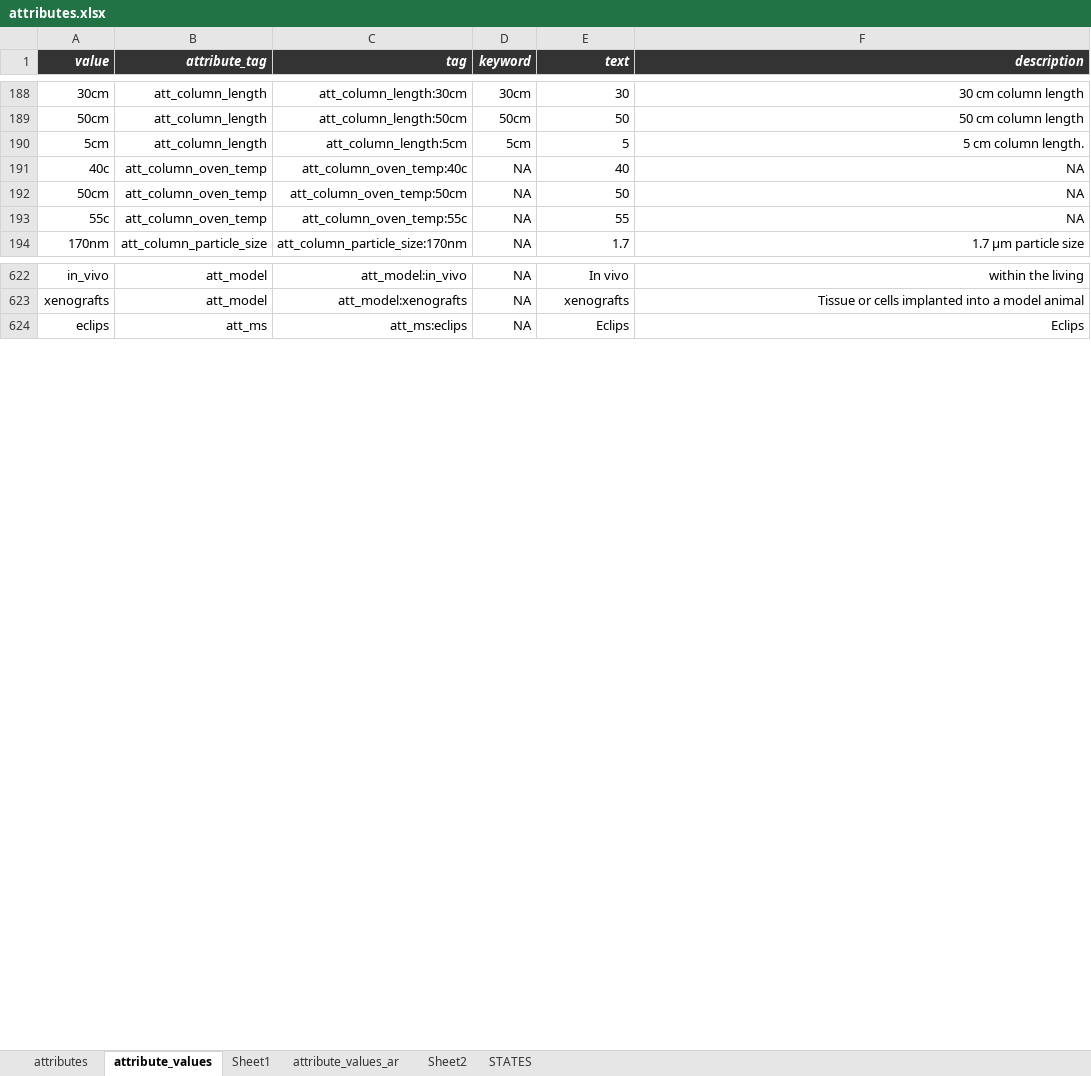
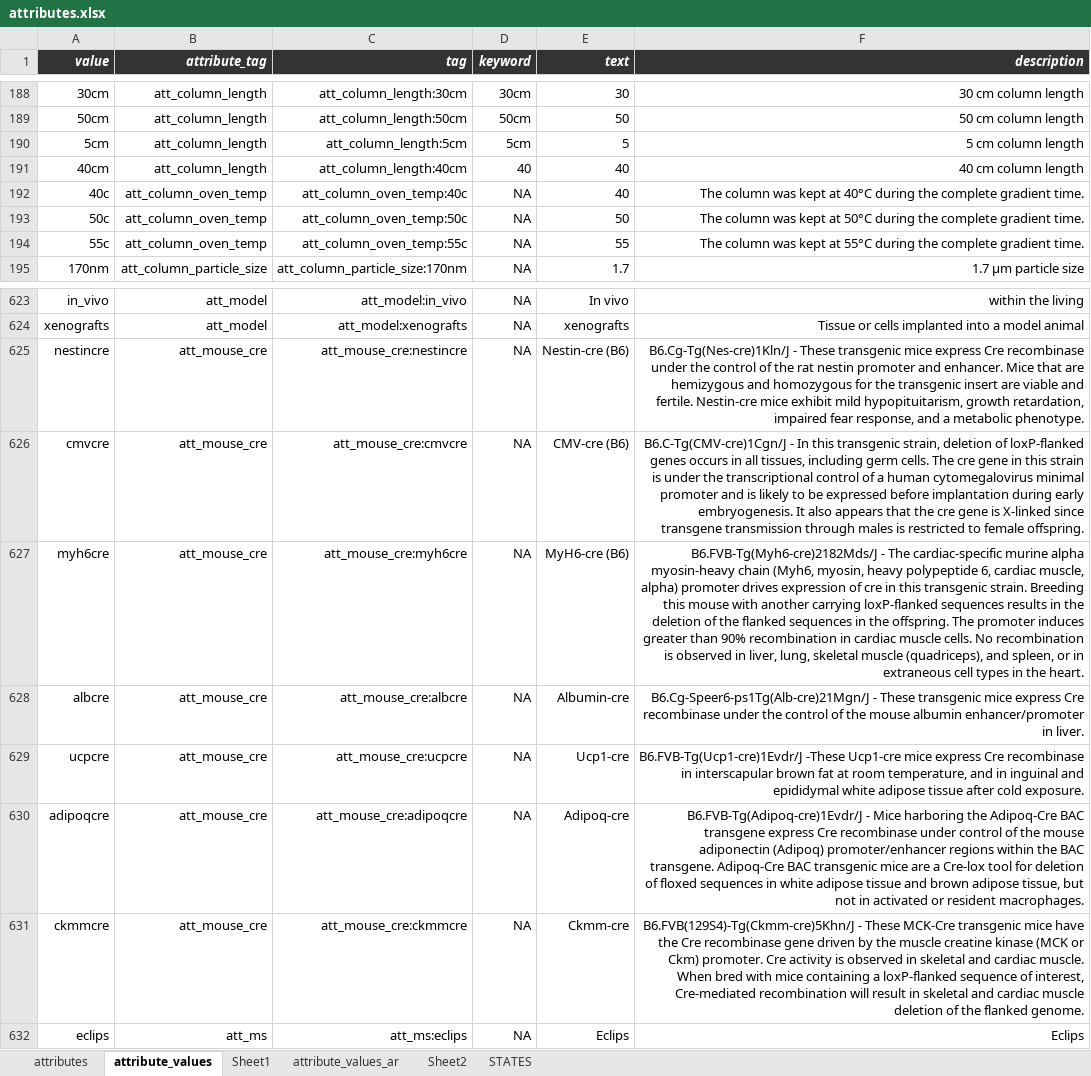
Before and after one commit to hnolCol/mitocube-backend, an Excel workbook: resources/attributes/attributes.xlsx, sheet attribute_values, drawn as a sheet; only a part is shown, gaps mark what is left out; values as stored, in another font and other column widths than the file's, no borders; conditional formats not drawn; addresses are those after the commit; the diff names each change by its address in the sheet, - before the commit and + after, or states it on an @@ line.

Commit message:
_edit_meta_texts
CAUTION: metatext are not checked if they are allowed (which is only required if metatexts are updated via API)

```diff
--- a/resources/attributes/attributes.xlsx (sheet attribute_values)
+++ b/resources/attributes/attributes.xlsx (sheet attribute_values)
-F190 (description): 5 cm column length.
+F190 (description): 5 cm column length
+row 191: 40cm | att_column_length | att_column_length:40cm | 40 | 40 | 40 cm column length
-F192 (description): NA
+F192 (description): The column was kept at 40°C during the complete gradient time.
-A193 (value): 50cm
+A193 (value): 50c
-C193 (tag): att_column_oven_temp:50cm
+C193 (tag): att_column_oven_temp:50c
-F193 (description): NA
+F193 (description): The column was kept at 50°C during the complete gradient time.
-F194 (description): NA
+F194 (description): The column was kept at 55°C during the complete gradient time.
+row 625: nestincre | att_mouse_cre | att_mouse_cre:nestincre | NA | Nestin-cre (B6) | B6.Cg-Tg(Nes-cre)1Kln/J - These transgenic mice express Cre recombinase under the control of the rat nestin promoter and enhancer. Mice that are hemizygous and homozygous for the transgenic insert are viable and fertile. Nestin-cre mice exhibit mild hypopituitarism, growth retardation, impaired fear response, and a metabolic phenotype.
+row 626: cmvcre | att_mouse_cre | att_mouse_cre:cmvcre | NA | CMV-cre (B6) | B6.C-Tg(CMV-cre)1Cgn/J - In this transgenic strain, deletion of loxP-flanked genes occurs in all tissues, including germ cells. The cre gene in this strain is under the transcriptional control of a human cytomegalovirus minimal promoter and is likely to be expressed before implantation during early embryogenesis. It also appears that the cre gene is X-linked since transgene transmission through males is restricted to female offspring.
+row 627: myh6cre | att_mouse_cre | att_mouse_cre:myh6cre | NA | MyH6-cre (B6) | B6.FVB-Tg(Myh6-cre)2182Mds/J - The cardiac-specific murine alpha myosin-heavy chain (Myh6, myosin, heavy polypeptide 6, cardiac muscle, alpha) promoter drives expression of cre in this transgenic strain. Breeding this mouse with another carrying loxP-flanked sequences results in the deletion of the flanked sequences in the offspring. The promoter induces greater than 90% recombination in cardiac muscle cells. No recombination is observed in liver, lung, skeletal muscle (quadriceps), and spleen, or in extraneous cell types in the heart.
+row 628: albcre | att_mouse_cre | att_mouse_cre:albcre | NA | Albumin-cre | B6.Cg-Speer6-ps1Tg(Alb-cre)21Mgn/J - These transgenic mice express Cre recombinase under the control of the mouse albumin enhancer/promoter in liver.
+row 629: ucpcre | att_mouse_cre | att_mouse_cre:ucpcre | NA | Ucp1-cre | B6.FVB-Tg(Ucp1-cre)1Evdr/J -These Ucp1-cre mice express Cre recombinase in interscapular brown fat at room temperature, and in inguinal and epididymal white adipose tissue after cold exposure.
+row 630: adipoqcre | att_mouse_cre | att_mouse_cre:adipoqcre | NA | Adipoq-cre | B6.FVB-Tg(Adipoq-cre)1Evdr/J - Mice harboring the Adipoq-Cre BAC transgene express Cre recombinase under control of the mouse adiponectin (Adipoq) promoter/enhancer regions within the BAC transgene. Adipoq-Cre BAC transgenic mice are a Cre-lox tool for deletion of floxed sequences in white adipose tissue and brown adipose tissue, but not in activated or resident macrophages.
+row 631: ckmmcre | att_mouse_cre | att_mouse_cre:ckmmcre | NA | Ckmm-cre | B6.FVB(129S4)-Tg(Ckmm-cre)5Khn/J - These MCK-Cre transgenic mice have the Cre recombinase gene driven by the muscle creatine kinase (MCK or Ckm) promoter. Cre activity is observed in skeletal and cardiac muscle. When bred with mice containing a loxP-flanked sequence of interest, Cre-mediated recombination will result in skeletal and cardiac muscle deletion of the flanked genome.
```
Also changed, not shown: sheet attributes, formulas that keep their value, 5 other files.
